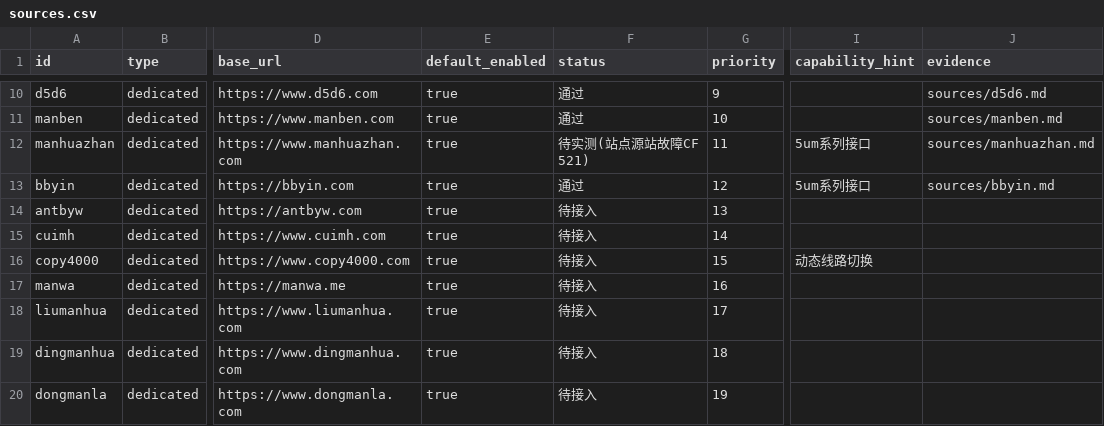
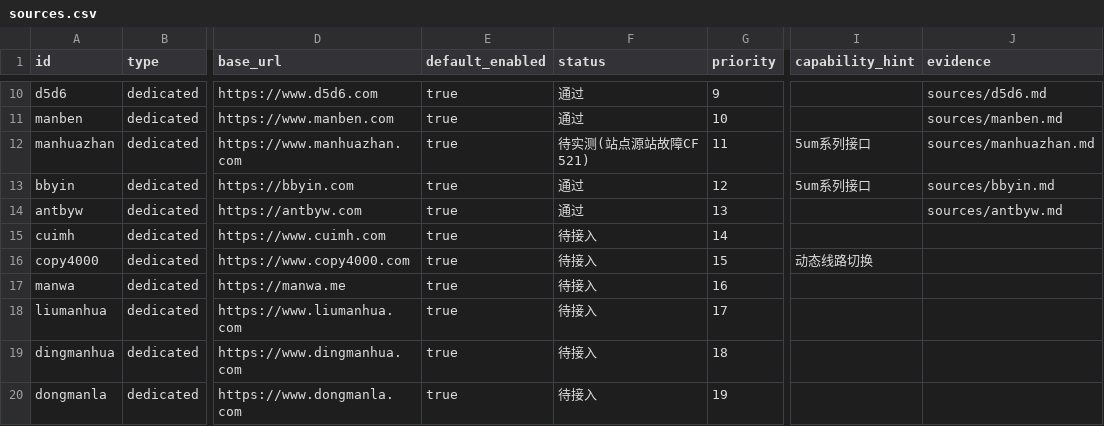
Before and after one commit to sermisellek2-spec/xx-comic-ios, a CSV file: docs/ios-parity-2.0.40/sources.csv, drawn as a sheet; only a part is shown, gaps mark what is left out; the diff names each change by its address in the sheet, - before the commit and + after, or states it on an @@ line.

Commit message:
feat(source): 完成蚂蚁不迷路 (antbyw) 站源接入与闭环验收

```diff
--- a/docs/ios-parity-2.0.40/sources.csv
+++ b/docs/ios-parity-2.0.40/sources.csv
-F14 (status): 待接入
+F14 (status): 通过
-J14 (evidence): (empty)
+J14 (evidence): sources/antbyw.md
```
Also changed, not shown: 5 other files.
